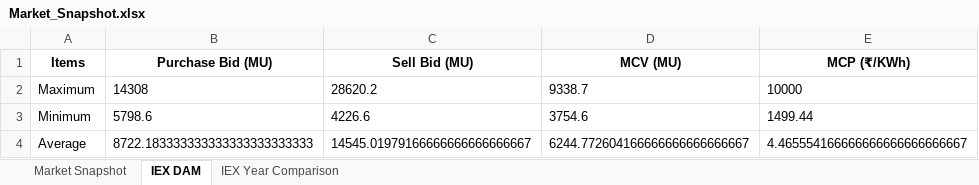
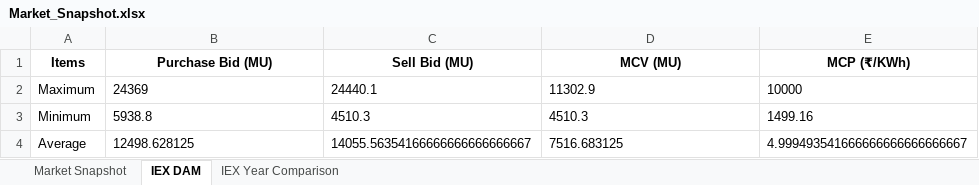
Before and after one commit to AkshitTyagi7/GNA-Newsletter, an Excel workbook: Market_Snapshot.xlsx, sheet IEX DAM, drawn as a sheet; values as stored, in another font and other column widths than the file's, no borders; the diff names each change by its address in the sheet, - before the commit and + after, or states it on an @@ line.

```diff
--- a/Market_Snapshot.xlsx (sheet IEX DAM)
+++ b/Market_Snapshot.xlsx (sheet IEX DAM)
-B2 (Purchase Bid (MU)): 14308
+B2 (Purchase Bid (MU)): 24369
-C2 (Sell Bid (MU)): 28620.2
+C2 (Sell Bid (MU)): 24440.1
-D2 (MCV (MU)): 9338.7
+D2 (MCV (MU)): 11302.9
-B3 (Purchase Bid (MU)): 5798.6
+B3 (Purchase Bid (MU)): 5938.8
-C3 (Sell Bid (MU)): 4226.6
+C3 (Sell Bid (MU)): 4510.3
-D3 (MCV (MU)): 3754.6
+D3 (MCV (MU)): 4510.3
-E3 (MCP (₹/KWh)): 1499.44
+E3 (MCP (₹/KWh)): 1499.16
-B4 (Purchase Bid (MU)): 8722.183333333333333333333333
+B4 (Purchase Bid (MU)): 12498.628125
-C4 (Sell Bid (MU)): 14545.01979166666666666666667
+C4 (Sell Bid (MU)): 14055.56354166666666666666667
-D4 (MCV (MU)): 6244.772604166666666666666667
+D4 (MCV (MU)): 7516.683125
-E4 (MCP (₹/KWh)): 4.465554166666666666666666667
+E4 (MCP (₹/KWh)): 4.999493541666666666666666667
```
Also changed, not shown: sheet Market Snapshot, sheet IEX Year Comparison, cross_border.xlsx, 4 other files.
